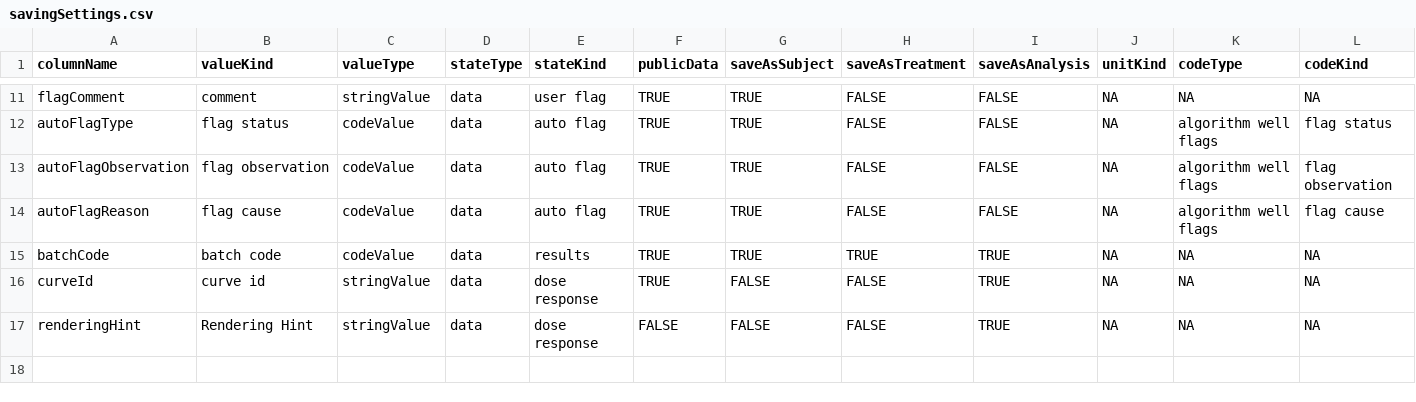
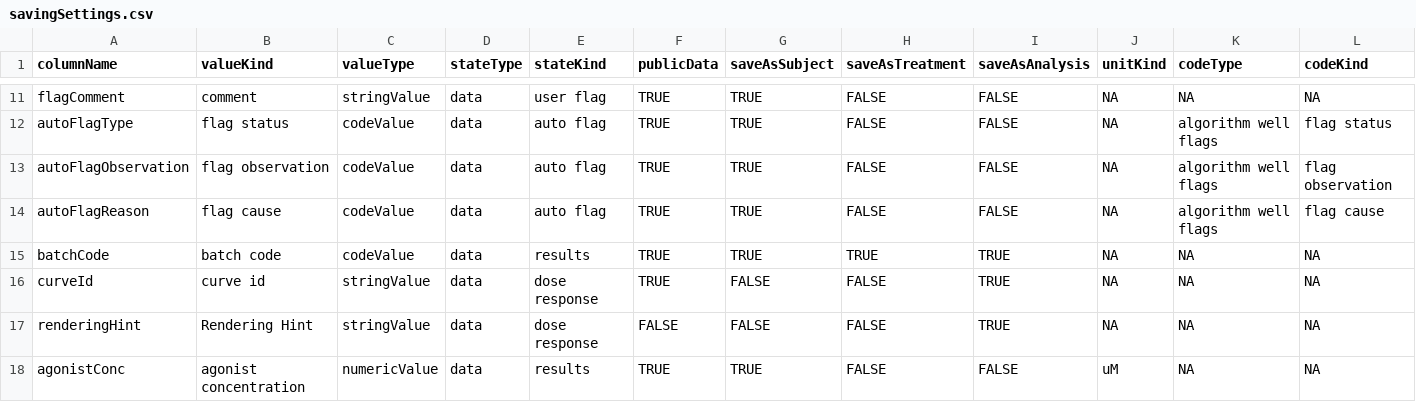
Before and after one commit to mcneilco/acas, a CSV file: public/src/modules/PrimaryScreen/src/conf/savingSettings.csv, drawn as a sheet; only a part is shown, gaps mark what is left out; rows hold the shown columns only; the diff names each change by its address in the sheet, - before the commit and + after, or states it on an @@ line.

Commit message:
ACASDEV-433: added agonist concentrations, still testing changes

```diff
--- a/public/src/modules/PrimaryScreen/src/conf/savingSettings.csv
+++ b/public/src/modules/PrimaryScreen/src/conf/savingSettings.csv
+row 18: agonistConc | agonist concentration | numericValue | data | results | TRUE | TRUE | FALSE | FALSE | uM | NA | NA
```
Also changed, not shown: 11 other files.
